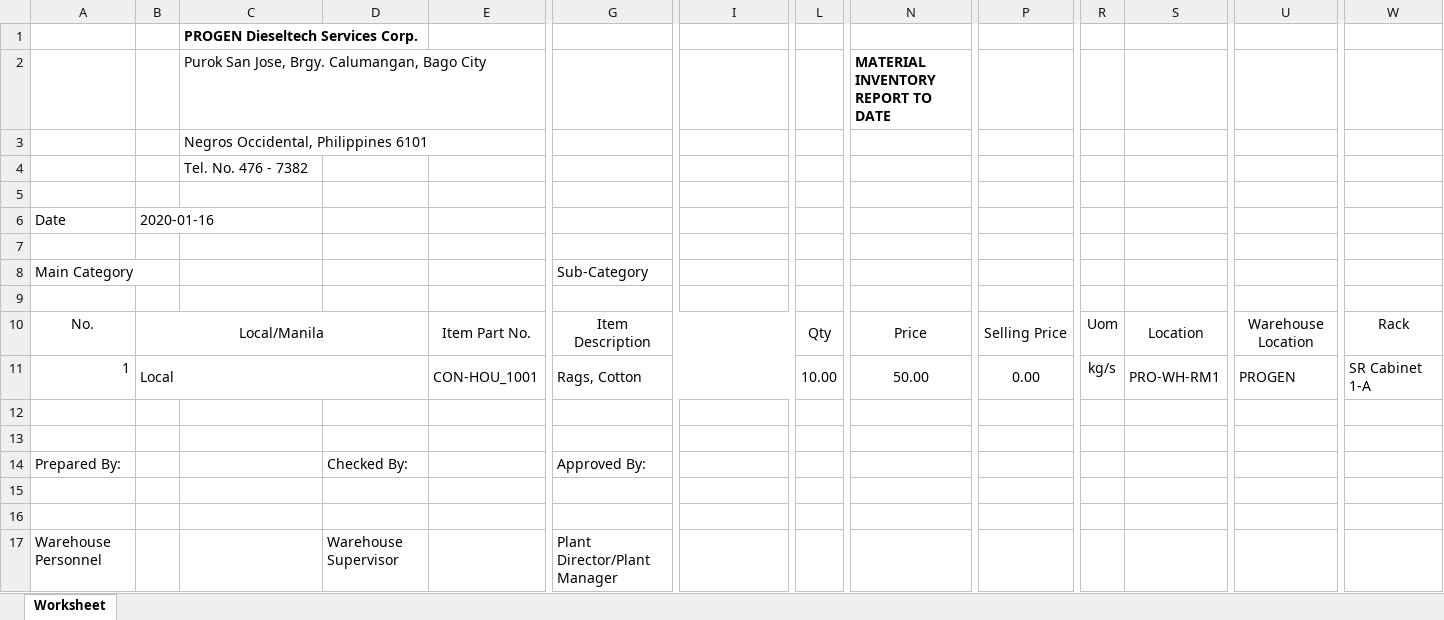
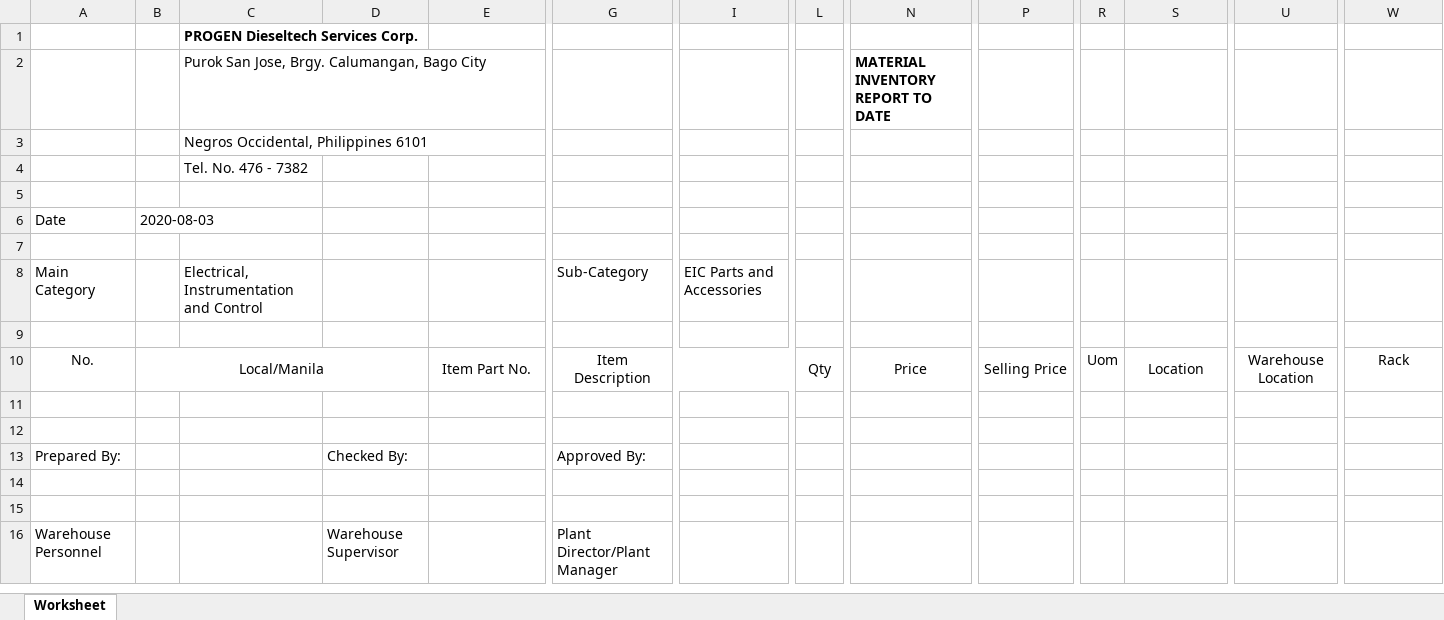
Before and after one commit to JonahBenares/progen, an Excel workbook: items.xlsx, sheet Worksheet, drawn as a sheet; only a part is shown, gaps mark what is left out; values as stored, in another font and other column widths than the file's, no borders; charts and pictures not drawn; rows hold the shown columns only; the diff names each change by its address in the sheet, - before the commit and + after, or states it on an @@ line.

```diff
--- a/items.xlsx (sheet Worksheet)
+++ b/items.xlsx (sheet Worksheet)
-B6: 2020-01-16
+B6: 2020-08-03
-C8: (empty)
+C8: Electrical, Instrumentation and Control
-I8: (empty)
+I8: EIC Parts and Accessories
-row 11: 1 | Local |  |  | CON-HOU_1001 | Rags, Cotton |  | 10.00 | 50.00 | 0.00 | kg/s | PRO-WH-RM1 | PROGEN | SR Cabinet 1-A
```
Also changed, not shown: application/controllers/Items.xlsx, 1 other file.
